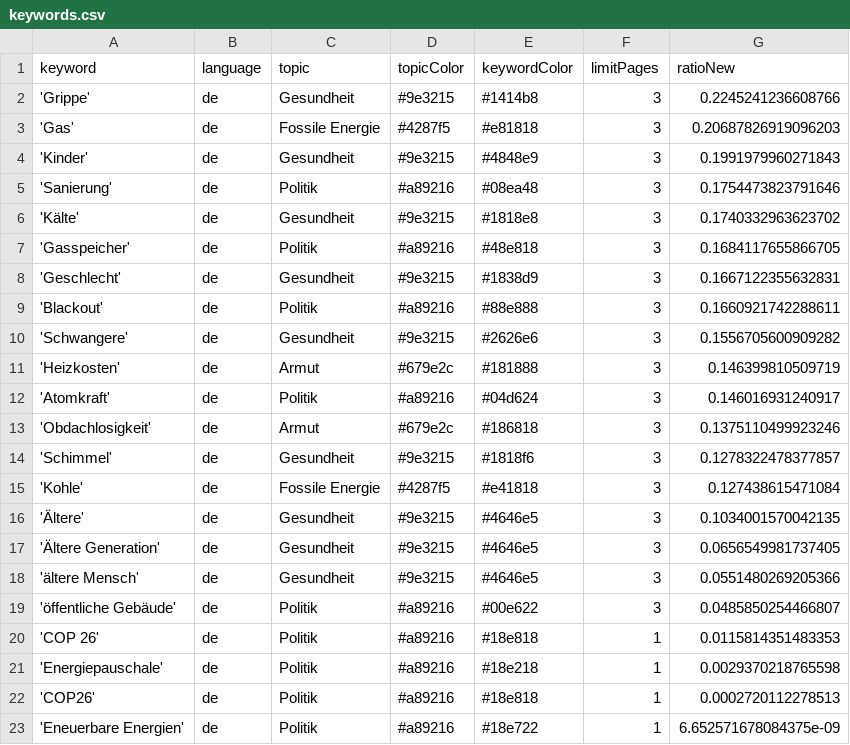
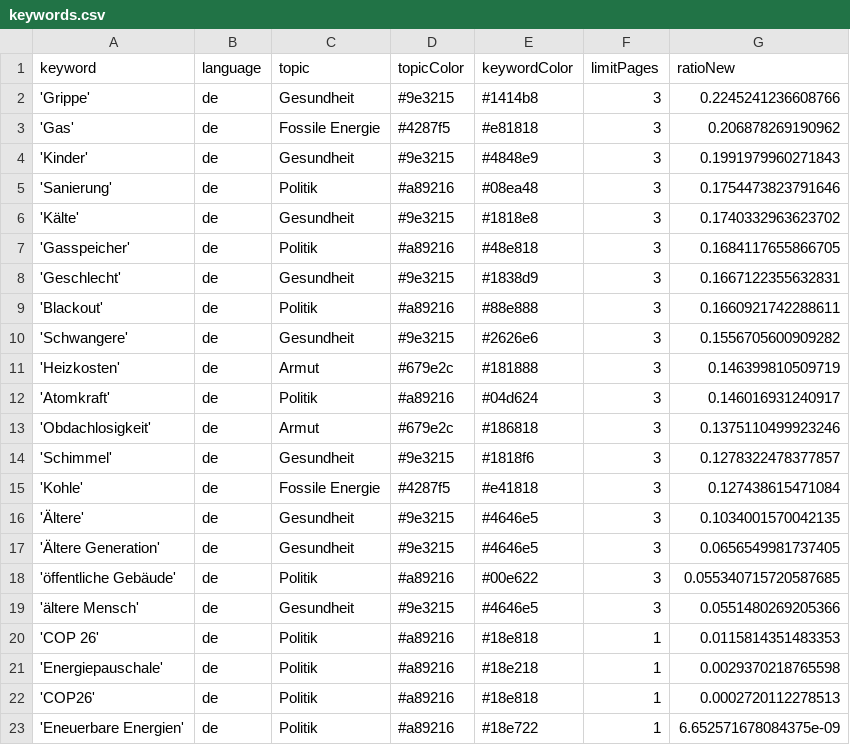
Before and after one commit to tlais147-physgeo01/winterIsComing2, a CSV file: keywords.csv, drawn as a sheet.

```diff
--- a/keywords.csv
+++ b/keywords.csv
@@ -2,3 +2,3 @@ keyword,language,topic,topicColor,keywordColor,limitPages,ratioNew
 'Grippe',de,Gesundheit,#9e3215,#1414b8,3,0.2245241236608766
-'Gas',de,Fossile Energie,#4287f5,#e81818,3,0.20687826919096203
+'Gas',de,Fossile Energie,#4287f5,#e81818,3,0.206878269190962
 'Kinder',de,Gesundheit,#9e3215,#4848e9,3,0.1991979960271843
@@ -17,4 +17,4 @@ keyword,language,topic,topicColor,keywordColor,limitPages,ratioNew
 'Ältere Generation',de,Gesundheit,#9e3215,#4646e5,3,0.0656549981737405
+'öffentliche Gebäude',de,Politik,#a89216,#00e622,3,0.055340715720587685
 'ältere Mensch',de,Gesundheit,#9e3215,#4646e5,3,0.0551480269205366
-'öffentliche Gebäude',de,Politik,#a89216,#00e622,3,0.0485850254466807
 'COP 26',de,Politik,#a89216,#18e818,1,0.0115814351483353
```
Also changed, not shown: csv/news_2024_12.csv.
